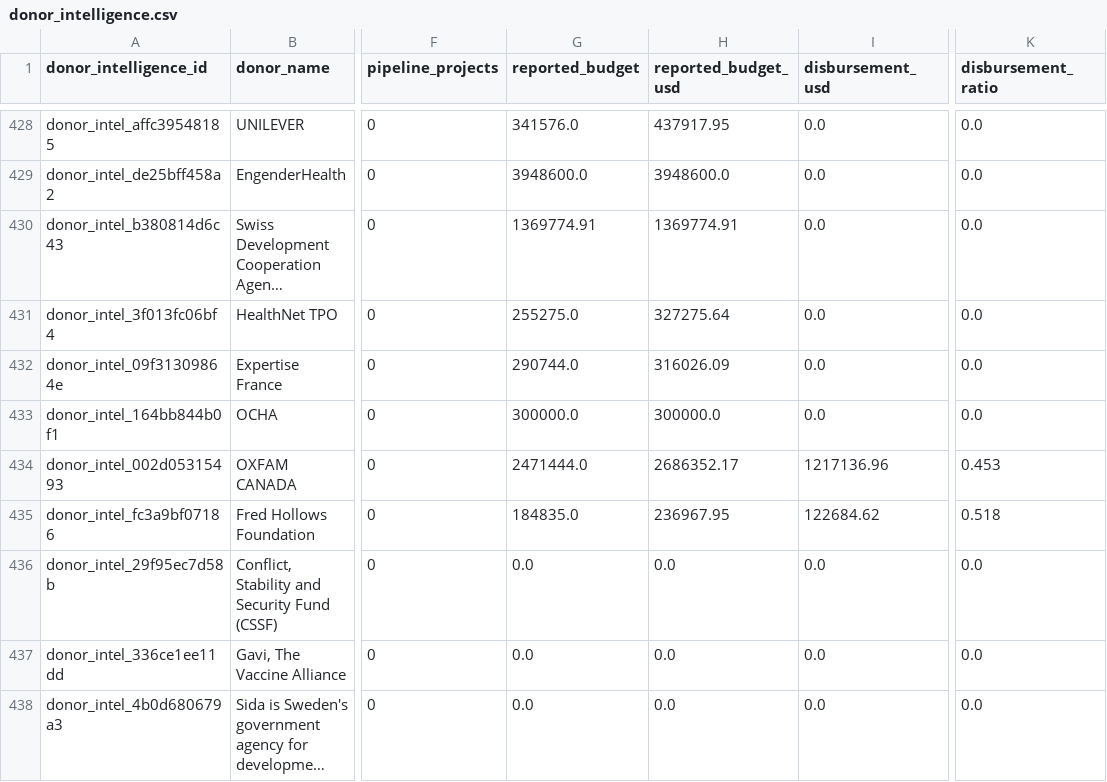
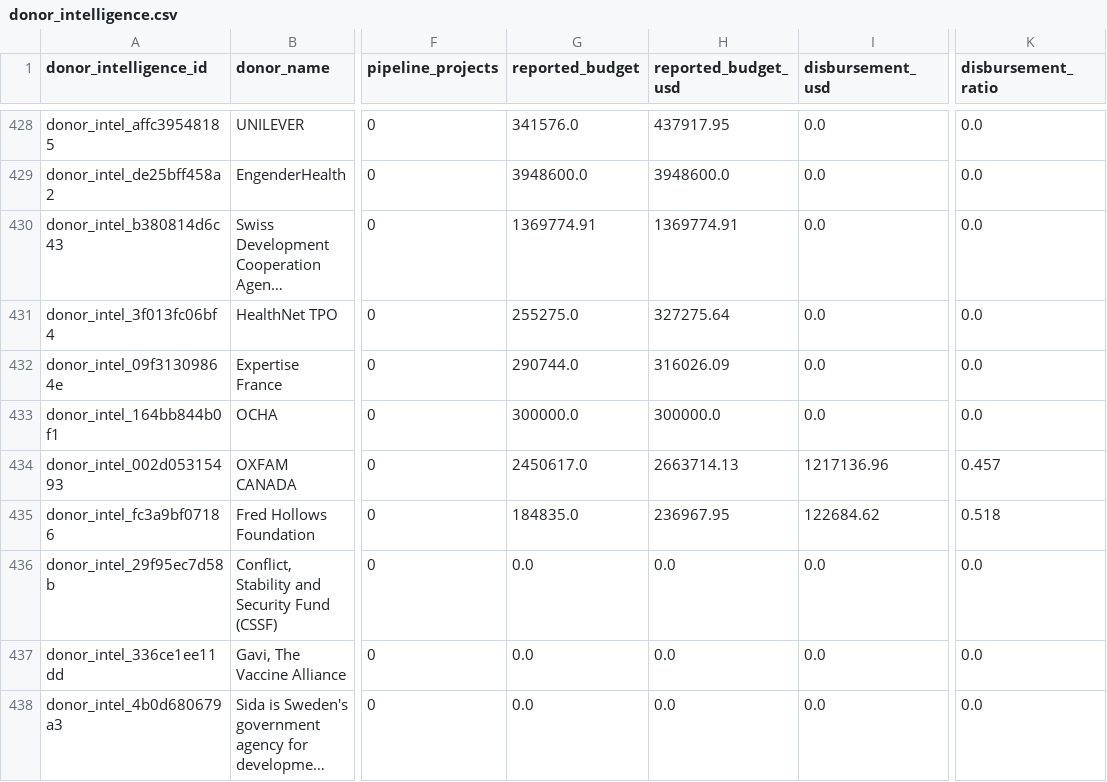
Before and after one commit to ogmomanyi/health-infra-tracker, a CSV file: data/donor_intelligence.csv, drawn as a sheet; only a part is shown, gaps mark what is left out; long unchanged cells end in …; the diff names each change by its address in the sheet, - before the commit and + after, or states it on an @@ line.

```diff
--- a/data/donor_intelligence.csv
+++ b/data/donor_intelligence.csv
-G434 (reported_budget): 2471444.0
+G434 (reported_budget): 2450617.0
-H434 (reported_budget_usd): 2686352.17
+H434 (reported_budget_usd): 2663714.13
-K434 (disbursement_ratio): 0.453
+K434 (disbursement_ratio): 0.457
```
Also changed, not shown: data/activity_countries.csv, data/crm_notes.csv, 24 other files.
